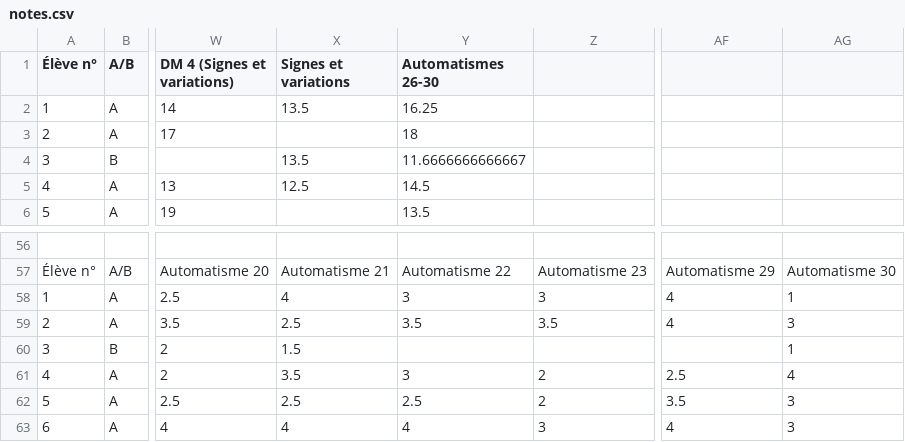
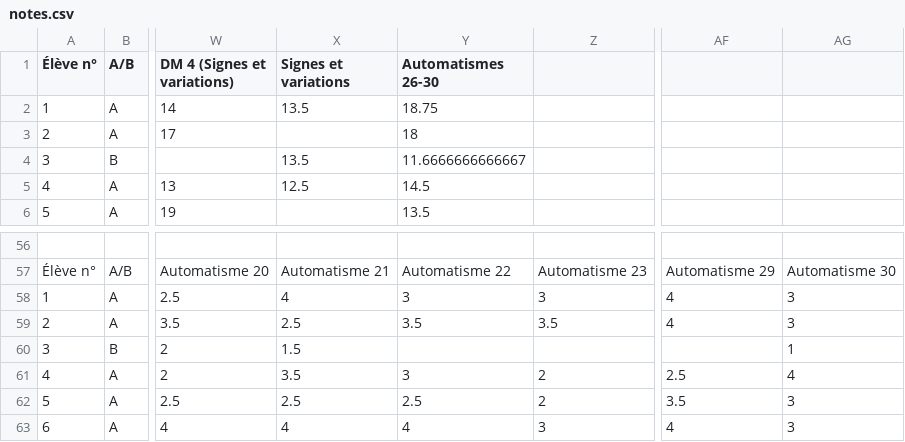
Before and after one commit to Mattuuuuh/Maths-2nde, a CSV file: stats/notes.csv, drawn as a sheet; only a part is shown, gaps mark what is left out; the diff names each change by its address in the sheet, - before the commit and + after, or states it on an @@ line.

Commit message:
lastupdate?snif

```diff
--- a/stats/notes.csv
+++ b/stats/notes.csv
-Y2 (Automatismes 26-30): 16.25
+Y2 (Automatismes 26-30): 18.75
-AG58: 1
+AG58: 3
```
